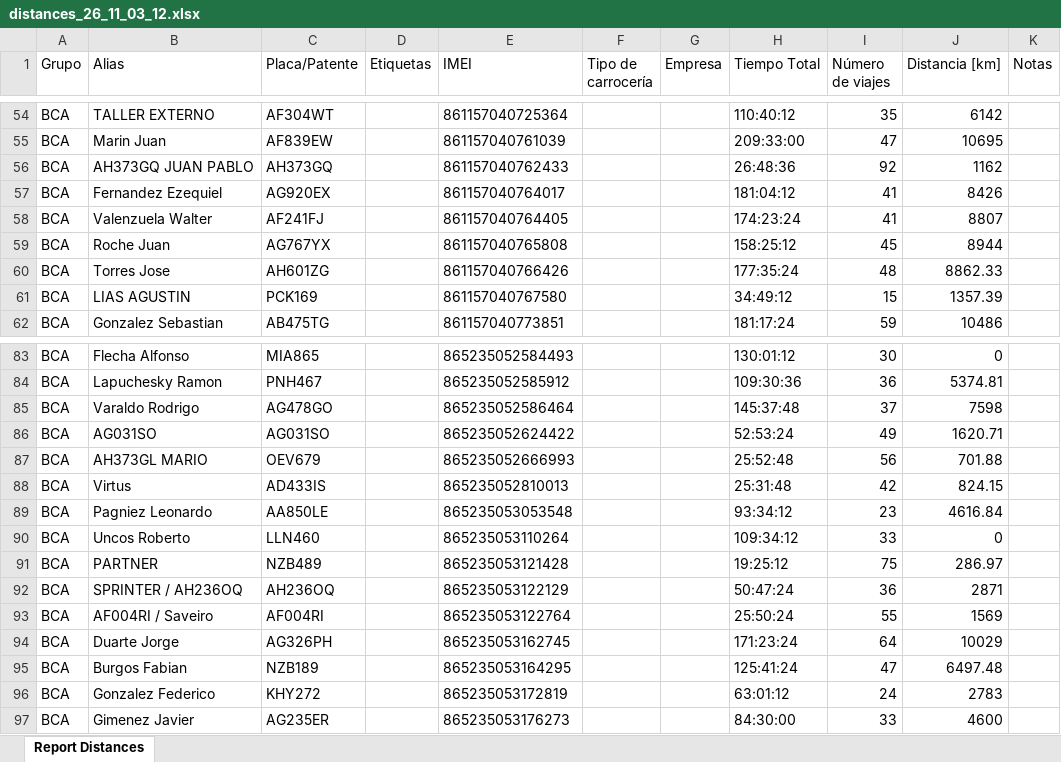
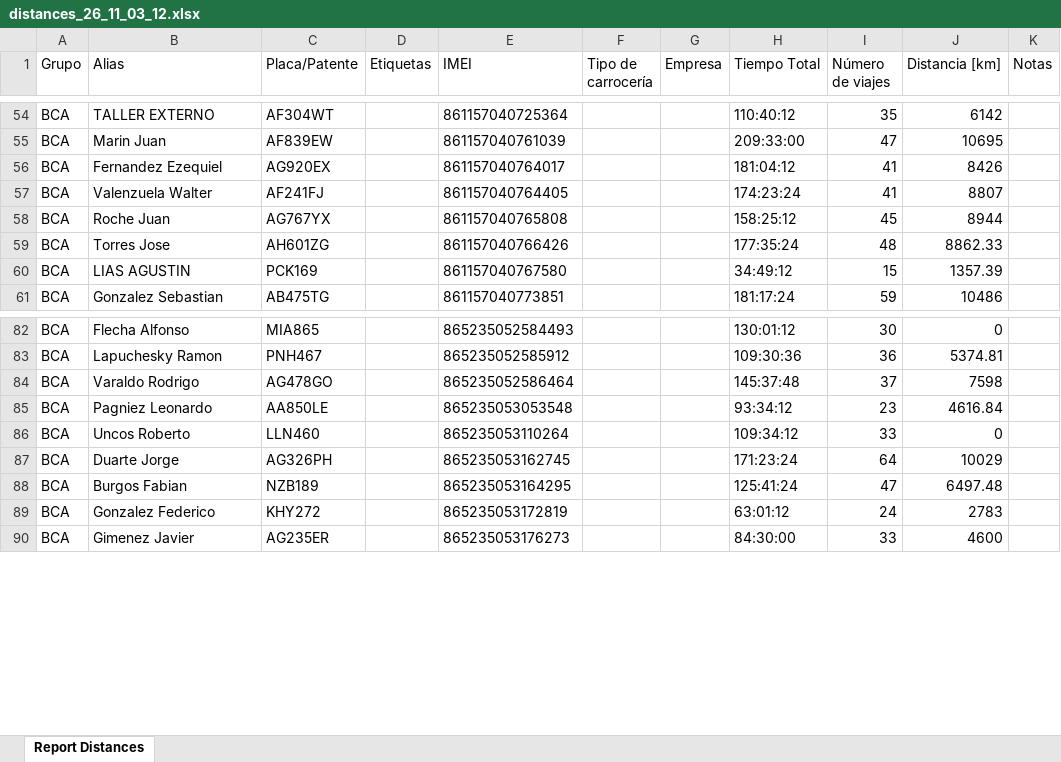
Before and after one commit to jbassimautinoc-spec/consumo-bca-dashboard, an Excel workbook: distances_26_11_03_12.xlsx, sheet Report Distances, drawn as a sheet; only a part is shown, gaps mark what is left out; values as stored, in another font and other column widths than the file's, no borders; conditional formats not drawn; removed rows and columns are numbered as before the commit, all else as after; the diff covers the shown part only; the diff names each change by its address in the sheet, - before the commit and + after, or states it on an @@ line.

```diff
--- a/distances_26_11_03_12.xlsx (sheet Report Distances)
+++ b/distances_26_11_03_12.xlsx (sheet Report Distances)
-row 56: BCA | AH373GQ JUAN PABLO | AH373GQ |  | 861157040762433 |  |  | 26:48:36 | 92 | 1162
-row 86: BCA | AG031SO | AG031SO |  | 865235052624422 |  |  | 52:53:24 | 49 | 1620.71
-row 87: BCA | AH373GL MARIO | OEV679 |  | 865235052666993 |  |  | 25:52:48 | 56 | 701.88
-row 88: BCA | Virtus | AD433IS |  | 865235052810013 |  |  | 25:31:48 | 42 | 824.15
-row 91: BCA | PARTNER | NZB489 |  | 865235053121428 |  |  | 19:25:12 | 75 | 286.97
-row 92: BCA | SPRINTER / AH236OQ | AH236OQ |  | 865235053122129 |  |  | 50:47:24 | 36 | 2871
-row 93: BCA | AF004RI / Saveiro | AF004RI |  | 865235053122764 |  |  | 25:50:24 | 55 | 1569
```
Also changed, not shown: 106 added rows elsewhere in this sheet, Nomina_consumo_camion.xlsx, consumo_real.xlsx, 1 other file.
